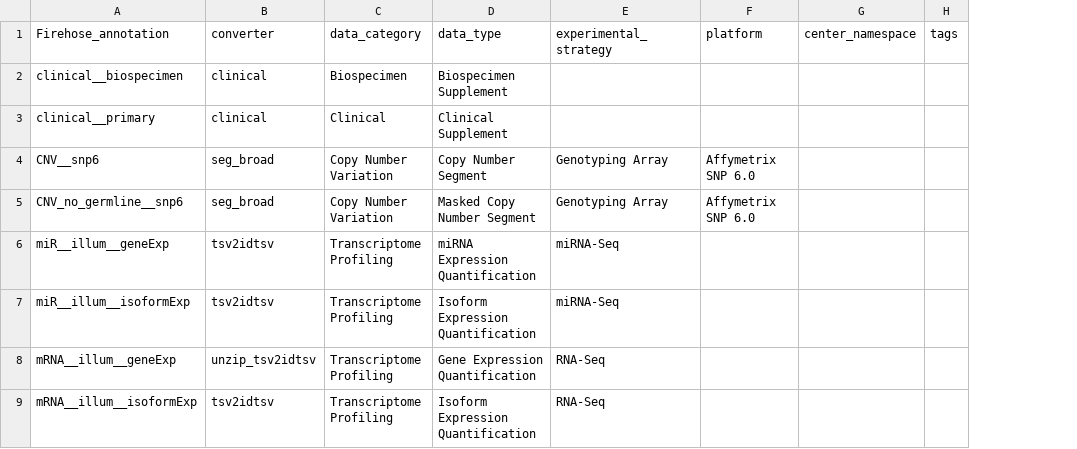
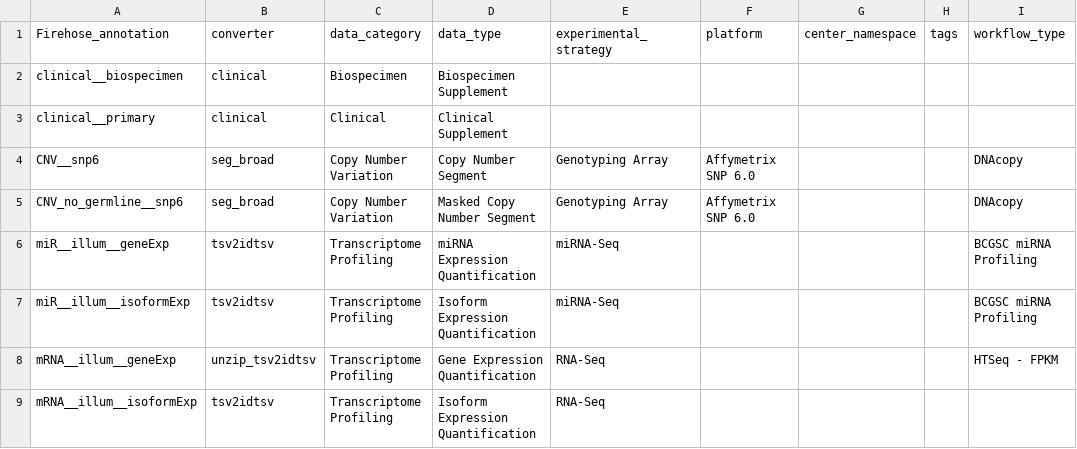
Before and after one commit to broadinstitute/gdctools, a TSV file: Harmonized_GDC_translation_table_FH.tsv, drawn as a sheet; the diff names each change by its address in the sheet, - before the commit and + after, or states it on an @@ line.

Commit message:
Update translation table and dicer to differentiate between FPKM and counts/FPKM-UQ

```diff
--- a/Harmonized_GDC_translation_table_FH.tsv
+++ b/Harmonized_GDC_translation_table_FH.tsv
+column I (workflow_type), rows 4-8: DNAcopy | DNAcopy | BCGSC miRNA Profiling | BCGSC miRNA Profiling | HTSeq - FPKM
```
Also changed, not shown: 2 other files.
